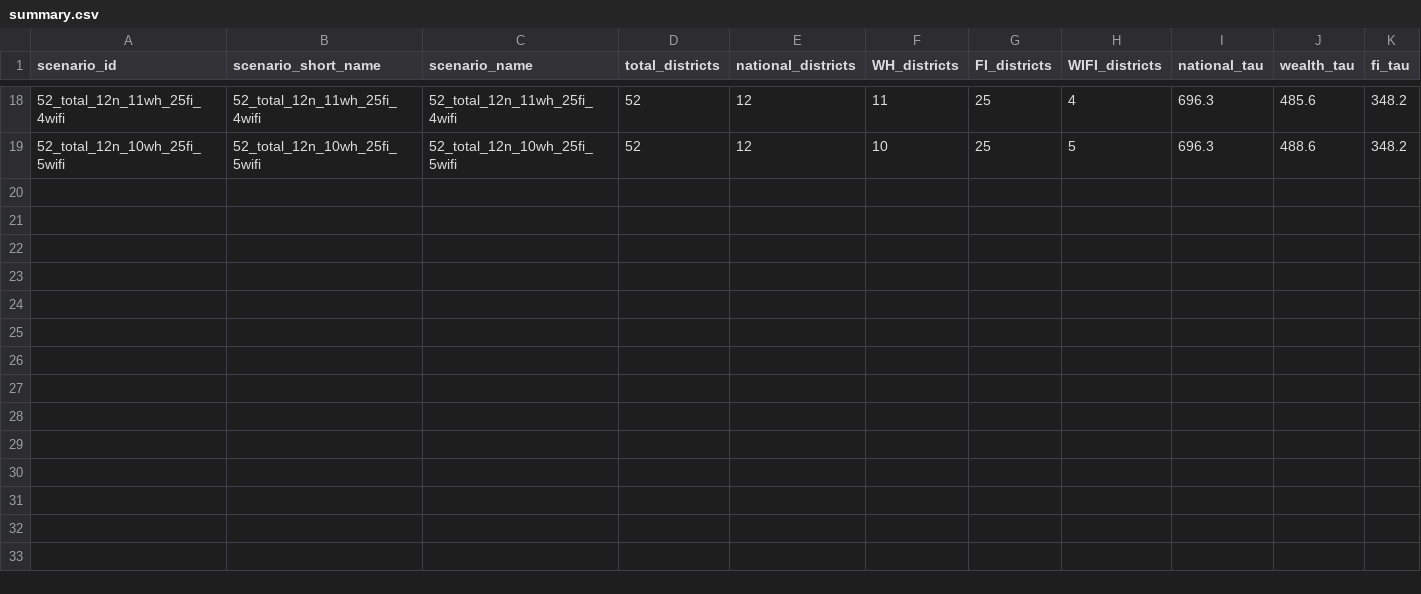
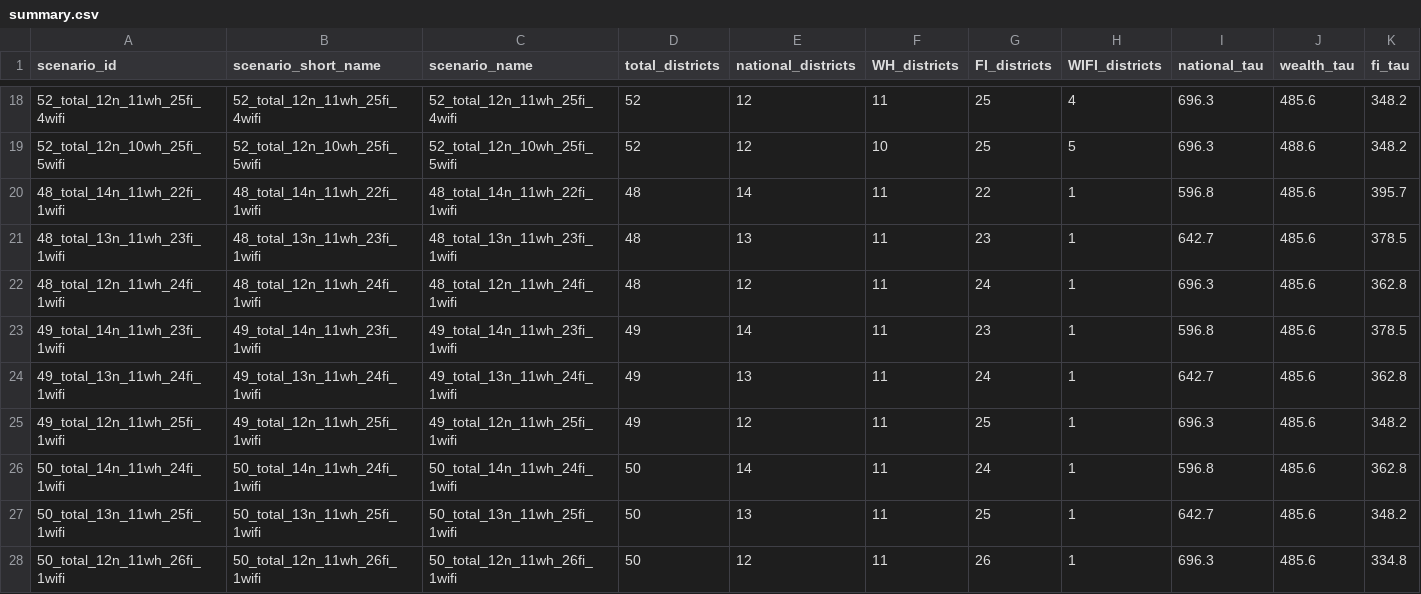
Before and after one commit to helios1168/td, a CSV file: summary.csv, drawn as a sheet; only a part is shown, gaps mark what is left out; rows hold the shown columns only; the diff names each change by its address in the sheet, - before the commit and + after, or states it on an @@ line.

Commit message:
feat(scenarios): add 9 realized scenarios across K=48, 49, 50 (WH=11, N=12-14)

```diff
--- a/summary.csv
+++ b/summary.csv
+row 20: 48_total_14n_11wh_22fi_1wifi | 48_total_14n_11wh_22fi_1wifi | 48_total_14n_11wh_22fi_1wifi | 48 | 14 | 11 | 22 | 1 | 596.8 | 485.6 | 395.7
+row 21: 48_total_13n_11wh_23fi_1wifi | 48_total_13n_11wh_23fi_1wifi | 48_total_13n_11wh_23fi_1wifi | 48 | 13 | 11 | 23 | 1 | 642.7 | 485.6 | 378.5
+row 22: 48_total_12n_11wh_24fi_1wifi | 48_total_12n_11wh_24fi_1wifi | 48_total_12n_11wh_24fi_1wifi | 48 | 12 | 11 | 24 | 1 | 696.3 | 485.6 | 362.8
+row 23: 49_total_14n_11wh_23fi_1wifi | 49_total_14n_11wh_23fi_1wifi | 49_total_14n_11wh_23fi_1wifi | 49 | 14 | 11 | 23 | 1 | 596.8 | 485.6 | 378.5
+row 24: 49_total_13n_11wh_24fi_1wifi | 49_total_13n_11wh_24fi_1wifi | 49_total_13n_11wh_24fi_1wifi | 49 | 13 | 11 | 24 | 1 | 642.7 | 485.6 | 362.8
+row 25: 49_total_12n_11wh_25fi_1wifi | 49_total_12n_11wh_25fi_1wifi | 49_total_12n_11wh_25fi_1wifi | 49 | 12 | 11 | 25 | 1 | 696.3 | 485.6 | 348.2
+row 26: 50_total_14n_11wh_24fi_1wifi | 50_total_14n_11wh_24fi_1wifi | 50_total_14n_11wh_24fi_1wifi | 50 | 14 | 11 | 24 | 1 | 596.8 | 485.6 | 362.8
+row 27: 50_total_13n_11wh_25fi_1wifi | 50_total_13n_11wh_25fi_1wifi | 50_total_13n_11wh_25fi_1wifi | 50 | 13 | 11 | 25 | 1 | 642.7 | 485.6 | 348.2
+row 28: 50_total_12n_11wh_26fi_1wifi | 50_total_12n_11wh_26fi_1wifi | 50_total_12n_11wh_26fi_1wifi | 50 | 12 | 11 | 26 | 1 | 696.3 | 485.6 | 334.8
```
Also changed, not shown: 10 other files.
